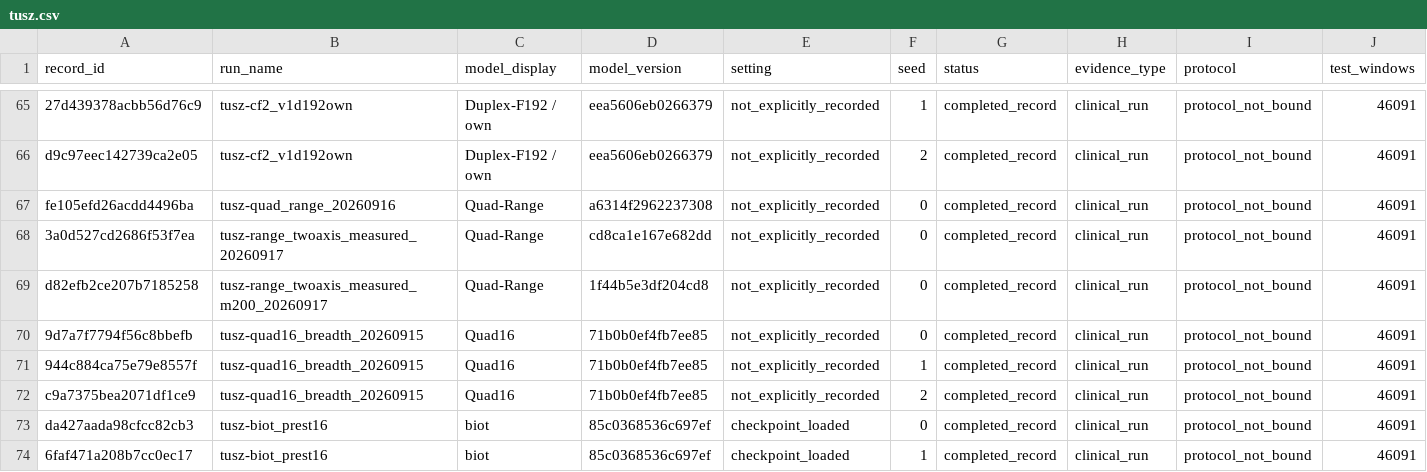
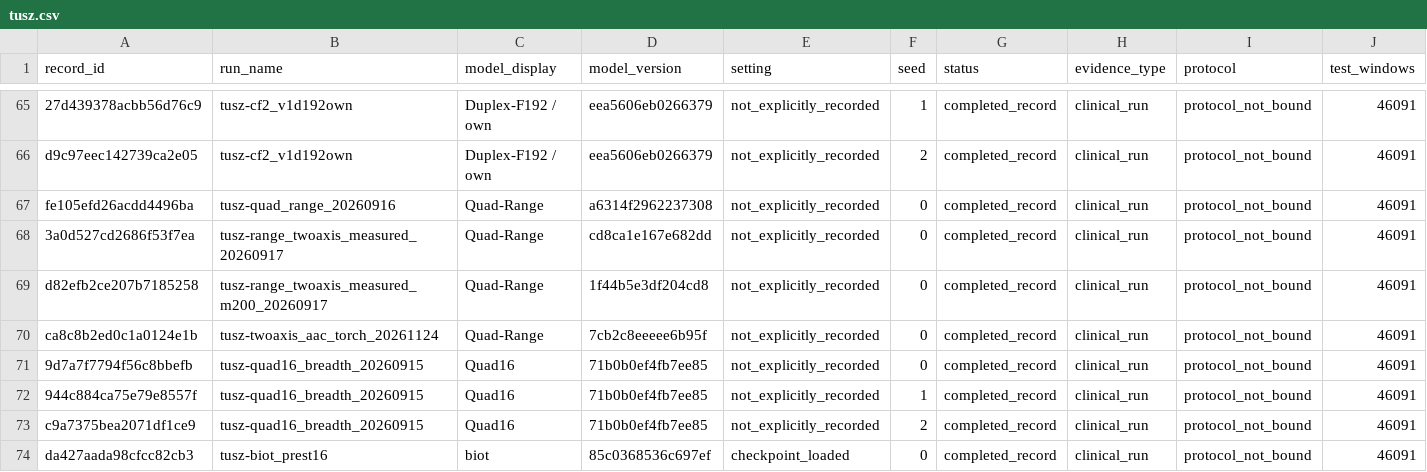
Before and after one commit to Joni-z/CFM4EEG, a CSV file: experiments/datasets/tusz.csv, drawn as a sheet; only a part is shown, gaps mark what is left out; the shorter side is filled out with more unchanged rows; rows hold the shown columns only; the diff names each change by its address in the sheet, - before the commit and + after, or states it on an @@ line.

Commit message:
docs(experiments): record four-dataset AAC controls against PAC and baselines
Import the seed-0 AAC runs on TUSZ, IIIC, ISRUC and CHB-MIT (Torch jobs
24339795/24339803/24339807/24339810), compare each with its existing PAC
record and the strongest canonical baseline, and rebuild the ledger
(2687 -> 2691 records; none missing or changed).

```diff
--- a/experiments/datasets/tusz.csv
+++ b/experiments/datasets/tusz.csv
+row 70: ca8c8b2ed0c1a0124e1b | tusz-twoaxis_aac_torch_20261124 | Quad-Range | 7cb2c8eeeee6b95f | not_explicitly_recorded | 0 | completed_record | clinical_run | protocol_not_bound | 46091
```
Also changed, not shown: experiments/datasets/chbmit.csv, experiments/datasets/iiic.csv, 16 other files.
